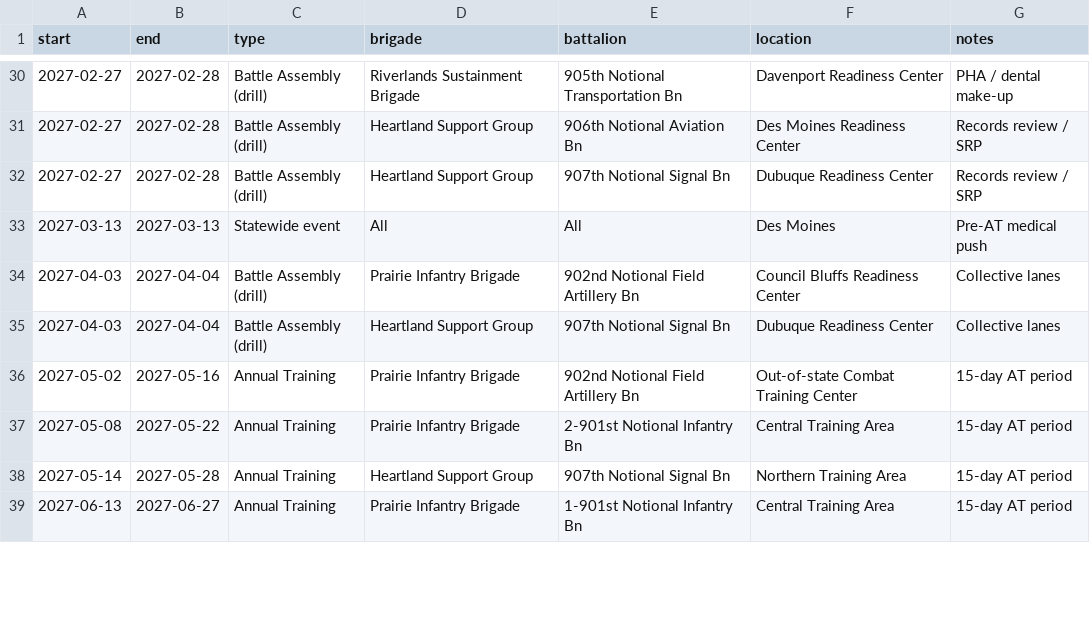
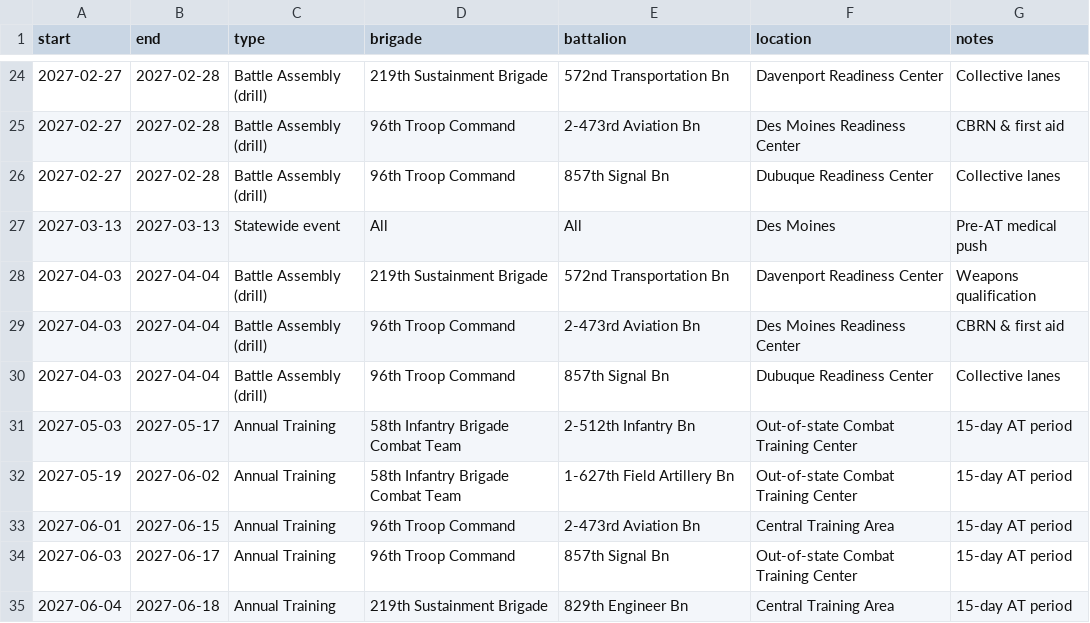
Before and after one commit to ColeMcClintock/colemcclintock.github.io, a CSV file: dashboards/readiness/data/events.csv, drawn as a sheet; only a part is shown, gaps mark what is left out; the diff covers the shown part only.

```diff
--- a/dashboards/readiness/data/events.csv
+++ b/dashboards/readiness/data/events.csv
@@ -30,10 +24,12 @@ start,end,type,brigade,battalion,location,notes
-2027-02-27,2027-02-28,Battle Assembly (drill),Riverlands Sustainment Brigade,905th Notional Transportation Bn,Davenport Readiness Center,PHA / dental make-up
-2027-02-27,2027-02-28,Battle Assembly (drill),Heartland Support Group,906th Notional Aviation Bn,Des Moines Readiness Center,Records review / SRP
-2027-02-27,2027-02-28,Battle Assembly (drill),Heartland Support Group,907th Notional Signal Bn,Dubuque Readiness Center,Records review / SRP
+2027-02-27,2027-02-28,Battle Assembly (drill),219th Sustainment Brigade,572nd Transportation Bn,Davenport Readiness Center,Collective lanes
+2027-02-27,2027-02-28,Battle Assembly (drill),96th Troop Command,2-473rd Aviation Bn,Des Moines Readiness Center,CBRN & first aid
+2027-02-27,2027-02-28,Battle Assembly (drill),96th Troop Command,857th Signal Bn,Dubuque Readiness Center,Collective lanes
 2027-03-13,2027-03-13,Statewide event,All,All,Des Moines,Pre-AT medical push
-2027-04-03,2027-04-04,Battle Assembly (drill),Prairie Infantry Brigade,902nd Notional Field Artillery Bn,Council Bluffs Readiness Center,Collective lanes
-2027-04-03,2027-04-04,Battle Assembly (drill),Heartland Support Group,907th Notional Signal Bn,Dubuque Readiness Center,Collective lanes
-2027-05-02,2027-05-16,Annual Training,Prairie Infantry Brigade,902nd Notional Field Artillery Bn,Out-of-state Combat Training Center,15-day AT period
-2027-05-08,2027-05-22,Annual Training,Prairie Infantry Brigade,2-901st Notional Infantry Bn,Central Training Area,15-day AT period
-2027-05-14,2027-05-28,Annual Training,Heartland Support Group,907th Notional Signal Bn,Northern Training Area,15-day AT period
-2027-06-13,2027-06-27,Annual Training,Prairie Infantry Brigade,1-901st Notional Infantry Bn,Central Training Area,15-day AT period
+2027-04-03,2027-04-04,Battle Assembly (drill),219th Sustainment Brigade,572nd Transportation Bn,Davenport Readiness Center,Weapons qualification
+2027-04-03,2027-04-04,Battle Assembly (drill),96th Troop Command,2-473rd Aviation Bn,Des Moines Readiness Center,CBRN & first aid
+2027-04-03,2027-04-04,Battle Assembly (drill),96th Troop Command,857th Signal Bn,Dubuque Readiness Center,Collective lanes
+2027-05-03,2027-05-17,Annual Training,58th Infantry Brigade Combat Team,2-512th Infantry Bn,Out-of-state Combat Training Center,15-day AT period
+2027-05-19,2027-06-02,Annual Training,58th Infantry Brigade Combat Team,1-627th Field Artillery Bn,Out-of-state Combat Training Center,15-day AT period
+2027-06-01,2027-06-15,Annual Training,96th Troop Command,2-473rd Aviation Bn,Central Training Area,15-day AT period
+2027-06-03,2027-06-17,Annual Training,96th Troop Command,857th Signal Bn,Out-of-state Combat Training Center,15-day AT period
+2027-06-04,2027-06-18,Annual Training,219th Sustainment Brigade,829th Engineer Bn,Central Training Area,15-day AT period
```
Also changed, not shown: 1 added row, 8 removed rows and 70 edited cells elsewhere in this file, dashboards/readiness/data/readiness_monthly.csv, 9 other files.
